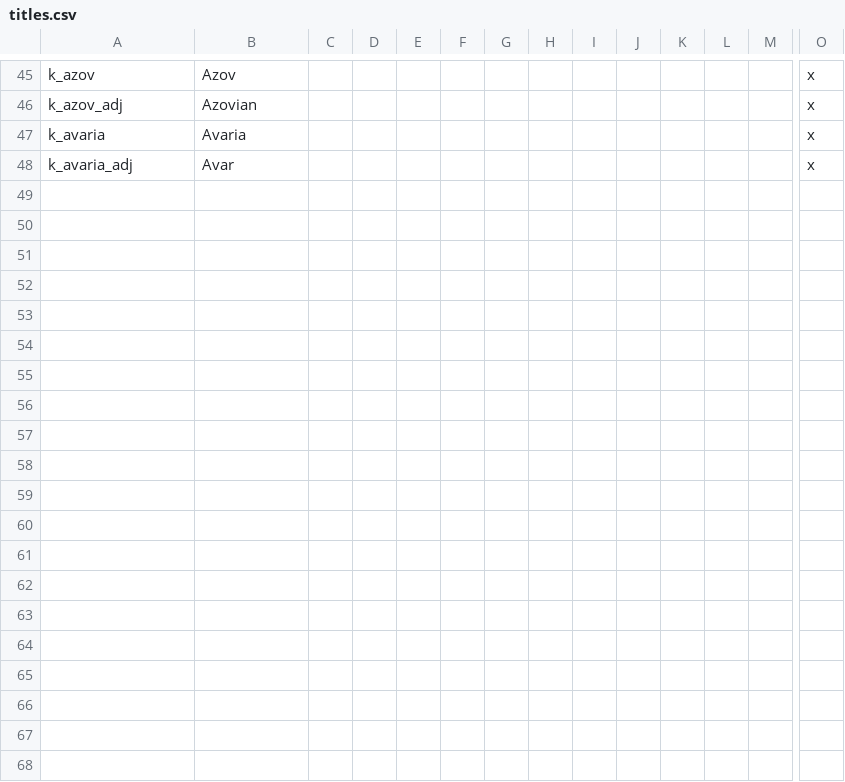
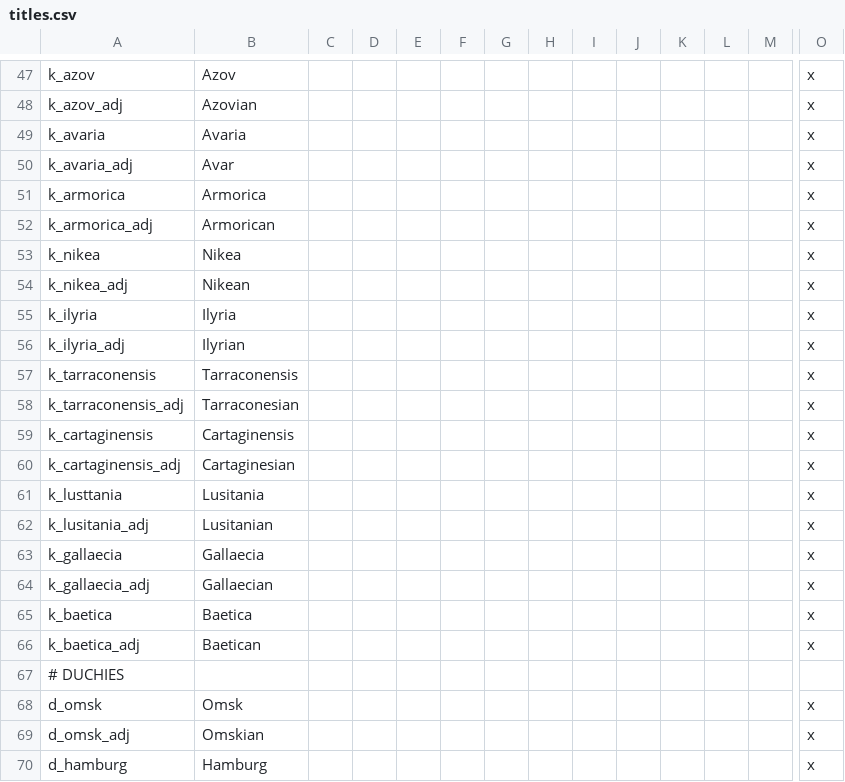
Before and after one commit to darkgamma/erebos-mod, a CSV file: localisation/titles.csv, drawn as a sheet; only a part is shown, gaps mark what is left out; rows hold the shown columns only; the diff covers the shown part only; the diff names each change by its address in the sheet, - before the commit and + after, or states it on an @@ line.

```diff
--- a/localisation/titles.csv
+++ b/localisation/titles.csv
+row 51: k_armorica | Armorica |  |  |  |  |  |  |  |  |  |  |  | x
+row 52: k_armorica_adj | Armorican |  |  |  |  |  |  |  |  |  |  |  | x
+row 53: k_nikea | Nikea |  |  |  |  |  |  |  |  |  |  |  | x
+row 54: k_nikea_adj | Nikean |  |  |  |  |  |  |  |  |  |  |  | x
+row 55: k_ilyria | Ilyria |  |  |  |  |  |  |  |  |  |  |  | x
+row 56: k_ilyria_adj | Ilyrian |  |  |  |  |  |  |  |  |  |  |  | x
+row 57: k_tarraconensis | Tarraconensis |  |  |  |  |  |  |  |  |  |  |  | x
+row 58: k_tarraconensis_adj | Tarraconesian |  |  |  |  |  |  |  |  |  |  |  | x
+row 59: k_cartaginensis | Cartaginensis |  |  |  |  |  |  |  |  |  |  |  | x
+row 60: k_cartaginensis_adj | Cartaginesian |  |  |  |  |  |  |  |  |  |  |  | x
+row 61: k_lusttania | Lusitania |  |  |  |  |  |  |  |  |  |  |  | x
+row 62: k_lusitania_adj | Lusitanian |  |  |  |  |  |  |  |  |  |  |  | x
+row 63: k_gallaecia | Gallaecia |  |  |  |  |  |  |  |  |  |  |  | x
+row 64: k_gallaecia_adj | Gallaecian |  |  |  |  |  |  |  |  |  |  |  | x
+row 65: k_baetica | Baetica |  |  |  |  |  |  |  |  |  |  |  | x
+row 66: k_baetica_adj | Baetican |  |  |  |  |  |  |  |  |  |  |  | x
+row 67: # DUCHIES
+row 68: d_omsk | Omsk |  |  |  |  |  |  |  |  |  |  |  | x
+row 69: d_omsk_adj | Omskian |  |  |  |  |  |  |  |  |  |  |  | x
+row 70: d_hamburg | Hamburg |  |  |  |  |  |  |  |  |  |  |  | x
```
Also changed, not shown: 11 added rows and 4 moved rows elsewhere in this file.
